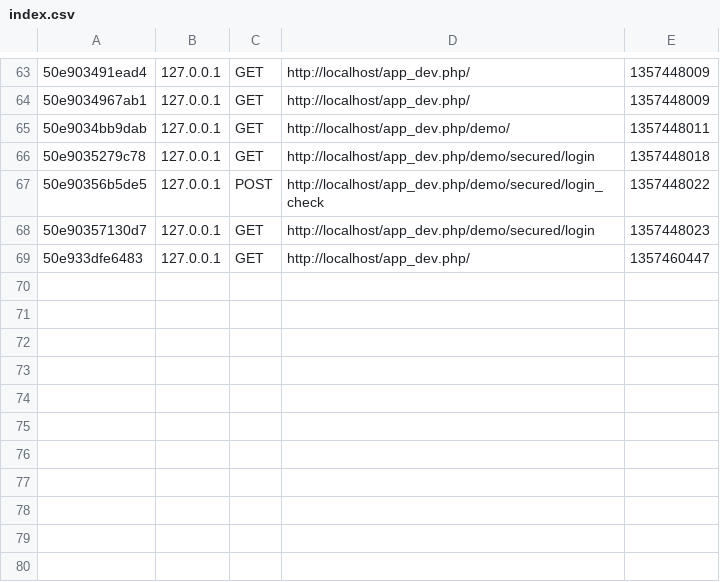
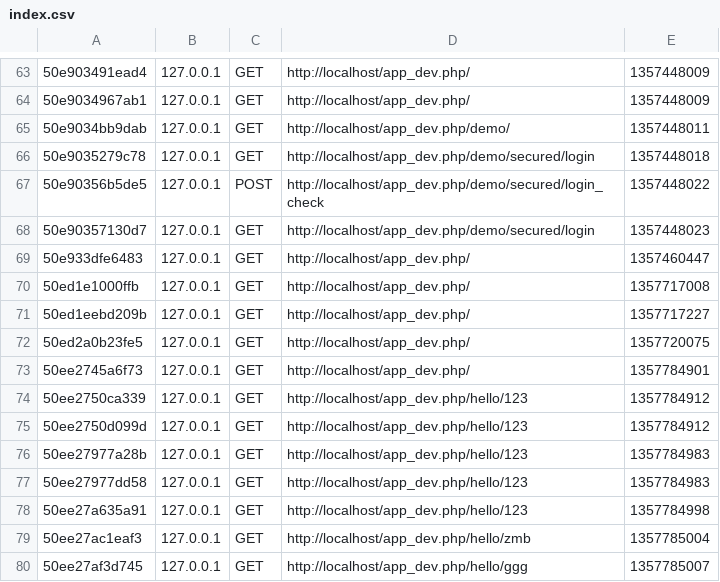
Before and after one commit to polo90344/symfony, a CSV file: app/cache/dev/profiler/index.csv, drawn as a sheet; only a part is shown, gaps mark what is left out.

```diff
--- a/app/cache/dev/profiler/index.csv
+++ b/app/cache/dev/profiler/index.csv
@@ -69 +69,12 @@
 50e933dfe6483,127.0.0.1,GET,http://localhost/app_dev.php/,1357460447,
+50ed1e1000ffb,127.0.0.1,GET,http://localhost/app_dev.php/,1357717008,
+50ed1eebd209b,127.0.0.1,GET,http://localhost/app_dev.php/,1357717227,
+50ed2a0b23fe5,127.0.0.1,GET,http://localhost/app_dev.php/,1357720075,
+50ee2745a6f73,127.0.0.1,GET,http://localhost/app_dev.php/,1357784901,
+50ee2750ca339,127.0.0.1,GET,http://localhost/app_dev.php/hello/123,1357784912,
+50ee2750d099d,127.0.0.1,GET,http://localhost/app_dev.php/hello/123,1357784912,
+50ee27977a28b,127.0.0.1,GET,http://localhost/app_dev.php/hello/123,1357784983,
+50ee27977dd58,127.0.0.1,GET,http://localhost/app_dev.php/hello/123,1357784983,
+50ee27a635a91,127.0.0.1,GET,http://localhost/app_dev.php/hello/123,1357784998,
+50ee27ac1eaf3,127.0.0.1,GET,http://localhost/app_dev.php/hello/zmb,1357785004,
+50ee27af3d745,127.0.0.1,GET,http://localhost/app_dev.php/hello/ggg,1357785007,
```
Also changed, not shown: 40 other files.
